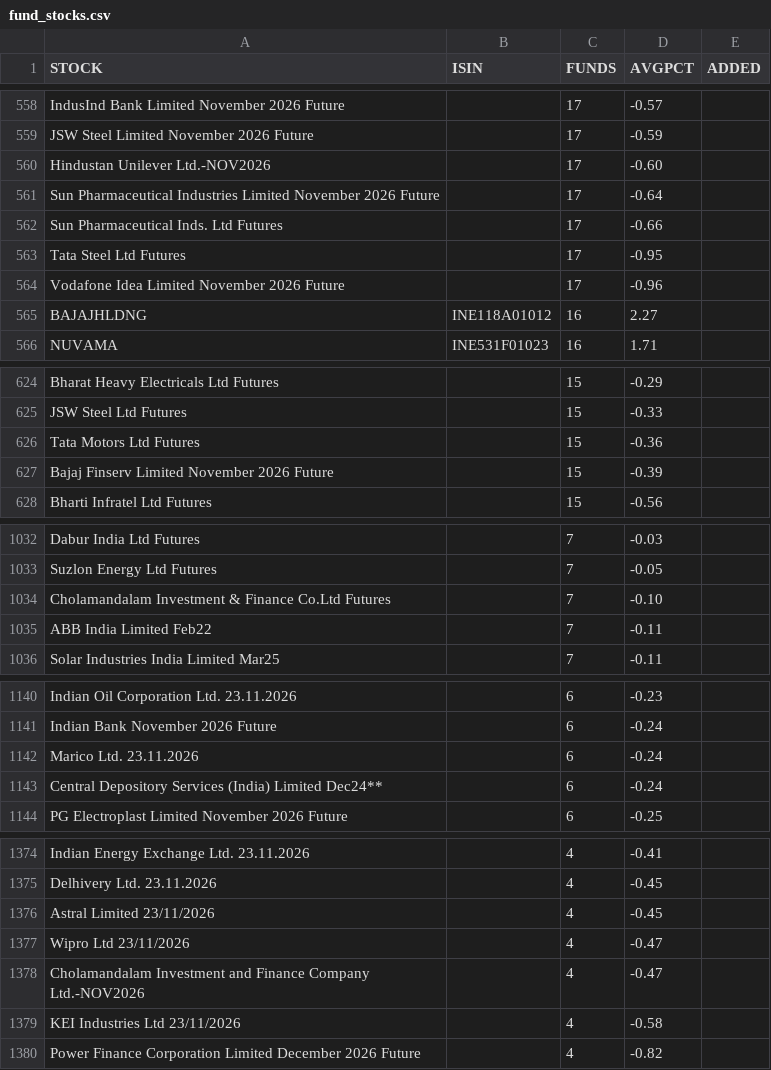
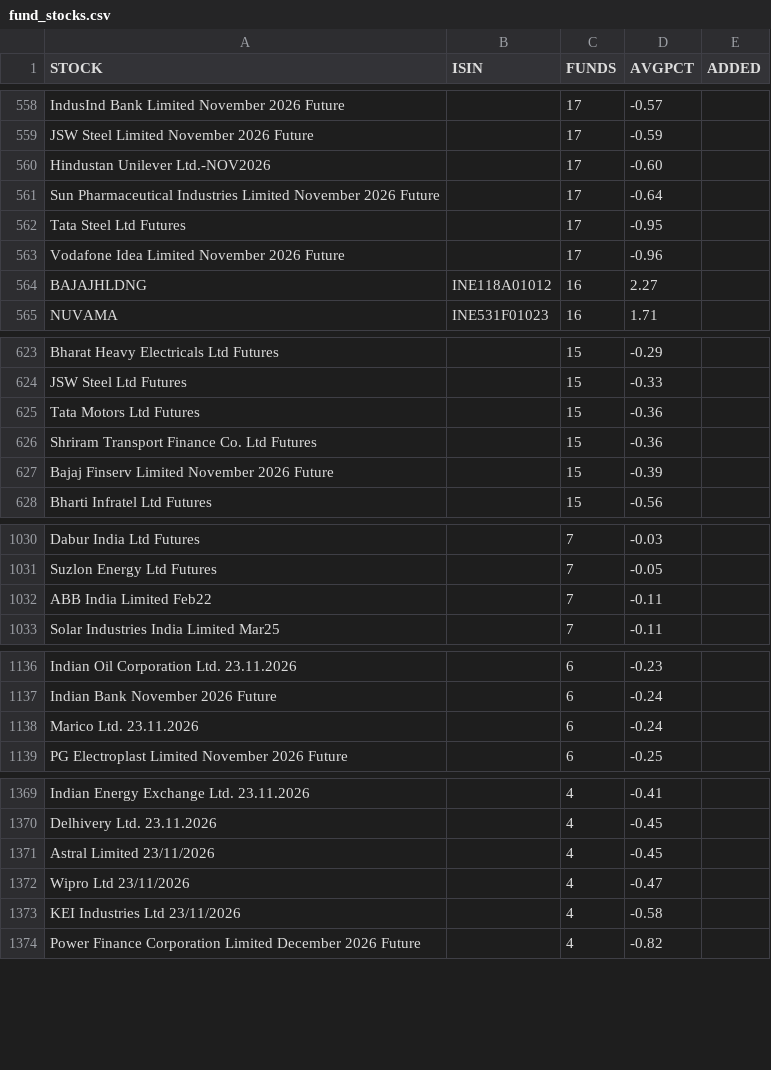
Before and after one commit to boom-ai/SwingEdge, a CSV file: data/fund_stocks.csv, drawn as a sheet; only a part is shown, gaps mark what is left out; removed rows and columns are numbered as before the commit, all else as after; the diff covers the shown part only; the diff names each change by its address in the sheet, - before the commit and + after, or states it on an @@ line.

```diff
--- a/data/fund_stocks.csv
+++ b/data/fund_stocks.csv
-row 562: Sun Pharmaceutical Inds. Ltd Futures |  | 17 | -0.66
+row 626: Shriram Transport Finance Co. Ltd Futures |  | 15 | -0.36
-row 1034: Cholamandalam Investment & Finance Co.Ltd Futures |  | 7 | -0.10
-row 1143: Central Depository Services (India) Limited Dec24** |  | 6 | -0.24
-row 1378: Cholamandalam Investment and Finance Company Ltd.-NOV2026 |  | 4 | -0.47
```
Also changed, not shown: 2 added rows, 8 removed rows and 32 edited cells elsewhere in this file, data/fund_holdings.csv.
